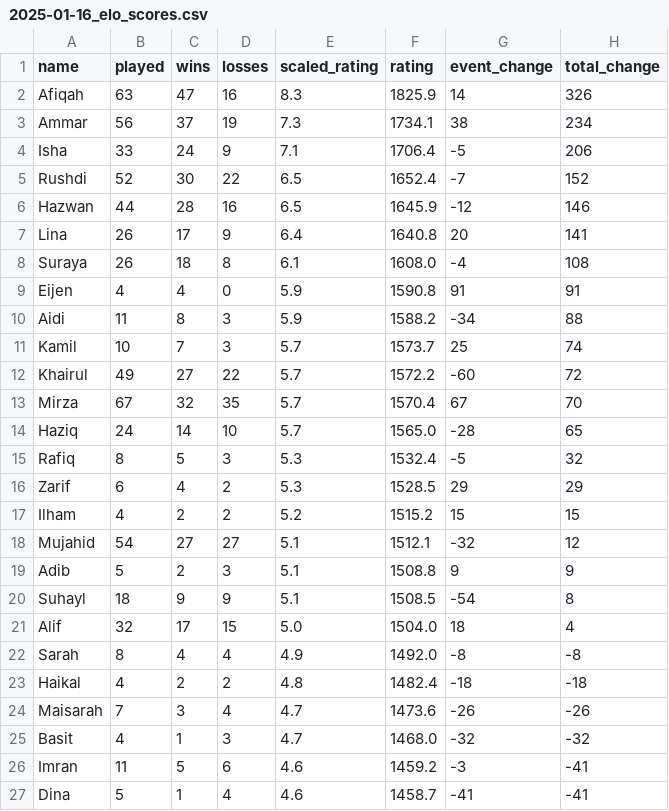
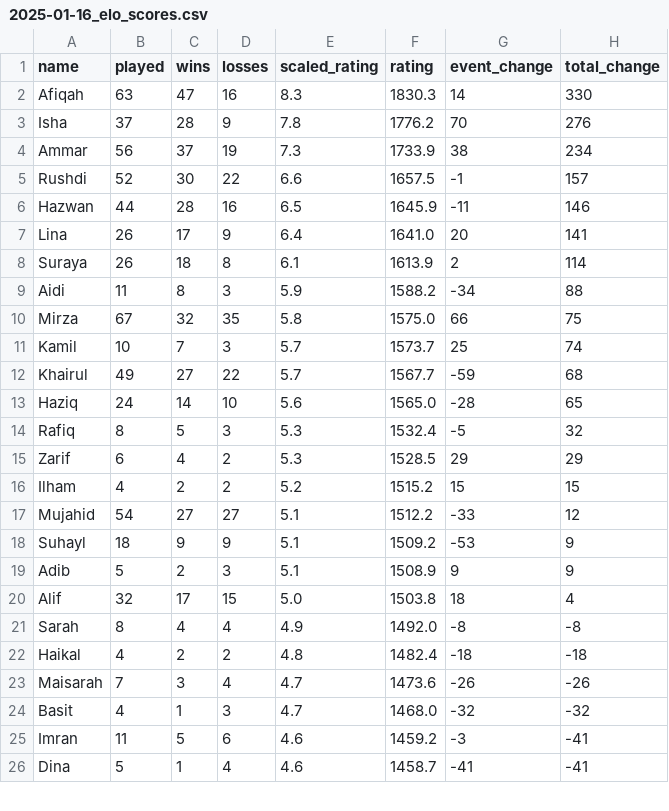
Before and after one commit to BadgerMinton/badgerminton-data, a CSV file: elo-scores/2025-01-16_elo_scores.csv, drawn as a sheet; only a part is shown; the diff covers the shown part only.

Commit message:
Upload ELO scores data for 2025-01-16

```diff
--- a/elo-scores/2025-01-16_elo_scores.csv
+++ b/elo-scores/2025-01-16_elo_scores.csv
@@ -1,15 +1,14 @@
 name,played,wins,losses,scaled_rating,rating,event_change,total_change
-Afiqah,63,47,16,8.3,1825.9,14,326
-Ammar,56,37,19,7.3,1734.1,38,234
-Isha,33,24,9,7.1,1706.4,-5,206
-Rushdi,52,30,22,6.5,1652.4,-7,152
-Hazwan,44,28,16,6.5,1645.9,-12,146
-Lina,26,17,9,6.4,1640.8,20,141
-Suraya,26,18,8,6.1,1608.0,-4,108
-Eijen,4,4,0,5.9,1590.8,91,91
+Afiqah,63,47,16,8.3,1830.3,14,330
+Isha,37,28,9,7.8,1776.2,70,276
+Ammar,56,37,19,7.3,1733.9,38,234
+Rushdi,52,30,22,6.6,1657.5,-1,157
+Hazwan,44,28,16,6.5,1645.9,-11,146
+Lina,26,17,9,6.4,1641.0,20,141
+Suraya,26,18,8,6.1,1613.9,2,114
 Aidi,11,8,3,5.9,1588.2,-34,88
+Mirza,67,32,35,5.8,1575.0,66,75
 Kamil,10,7,3,5.7,1573.7,25,74
-Khairul,49,27,22,5.7,1572.2,-60,72
-Mirza,67,32,35,5.7,1570.4,67,70
-Haziq,24,14,10,5.7,1565.0,-28,65
+Khairul,49,27,22,5.7,1567.7,-59,68
+Haziq,24,14,10,5.6,1565.0,-28,65
 Rafiq,8,5,3,5.3,1532.4,-5,32
@@ -17,6 +16,6 @@ Zarif,6,4,2,5.3,1528.5,29,29
 Ilham,4,2,2,5.2,1515.2,15,15
-Mujahid,54,27,27,5.1,1512.1,-32,12
-Adib,5,2,3,5.1,1508.8,9,9
-Suhayl,18,9,9,5.1,1508.5,-54,8
-Alif,32,17,15,5.0,1504.0,18,4
+Mujahid,54,27,27,5.1,1512.2,-33,12
+Suhayl,18,9,9,5.1,1509.2,-53,9
+Adib,5,2,3,5.1,1508.9,9,9
+Alif,32,17,15,5.0,1503.8,18,4
 Sarah,8,4,4,4.9,1492.0,-8,-8
```
Also changed, not shown: 19 edited cells elsewhere in this file.
